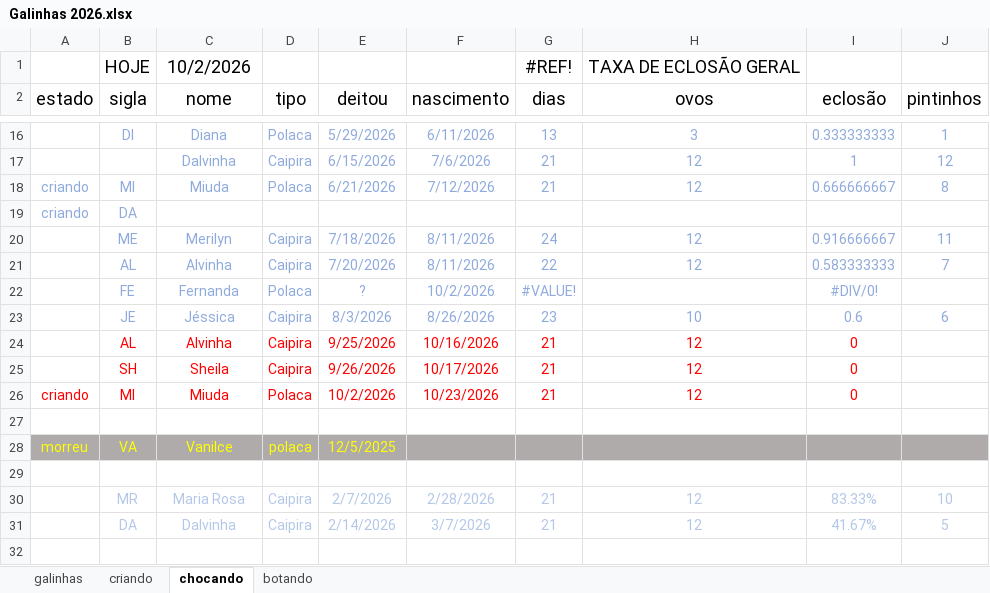
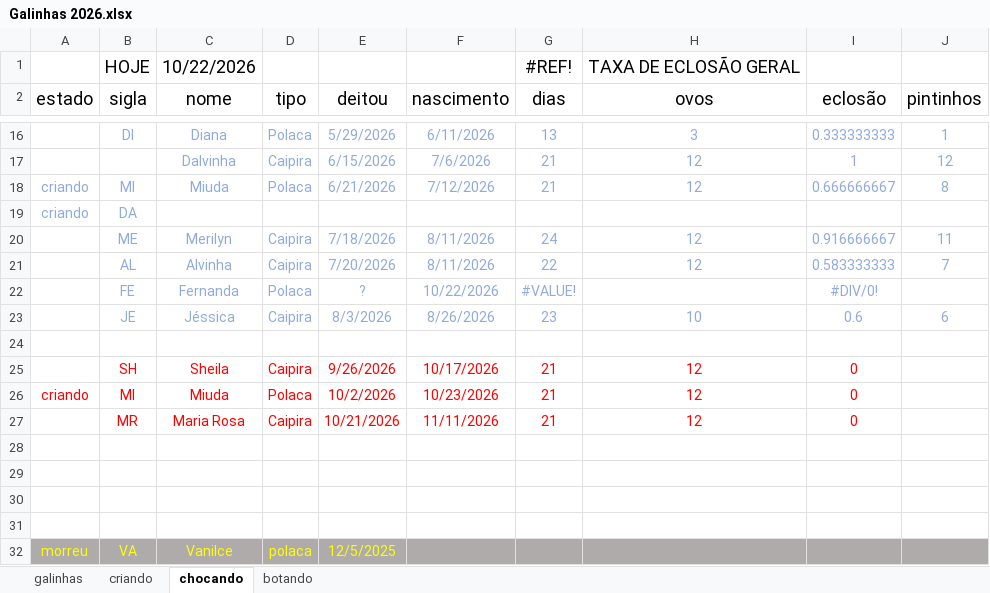
Before and after one commit to HumbertoEliaSoares01/BichosDeCasa, an Excel workbook: Galinhas/Galinhas 2026.xlsx, sheet chocando, drawn as a sheet; only a part is shown, gaps mark what is left out; the shorter side is filled out with more unchanged rows; values as stored, in another font and other column widths than the file's, no borders; the diff names each change by its address in the sheet, - before the commit and + after, or states it on an @@ line.

```diff
--- a/Galinhas/Galinhas 2026.xlsx (sheet chocando)
+++ b/Galinhas/Galinhas 2026.xlsx (sheet chocando)
-C1 (nome): 10/2/2026
+C1 (nome): 10/22/2026
-F22 (nascimento): 10/2/2026
+F22 (nascimento): 10/22/2026
-row 24:  | AL | Alvinha | Caipira | 9/25/2026 | 10/16/2026 | 21 | 12 | 0
+row 24: (empty)
+row 27:  | MR | Maria Rosa | Caipira | 10/21/2026 | 11/11/2026 | 21 | 12 | 0
+row 28: (empty)
+row 29: (empty)
+row 30: (empty)
```
Also changed, not shown: sheet galinhas, sheet criando, sheet botando.
